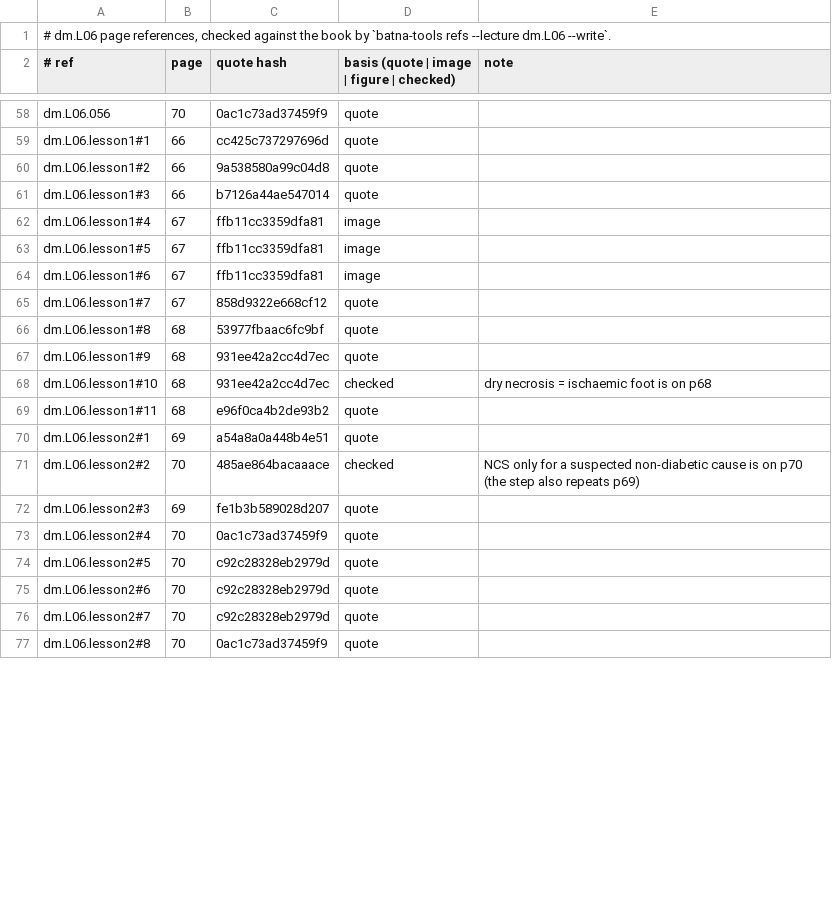
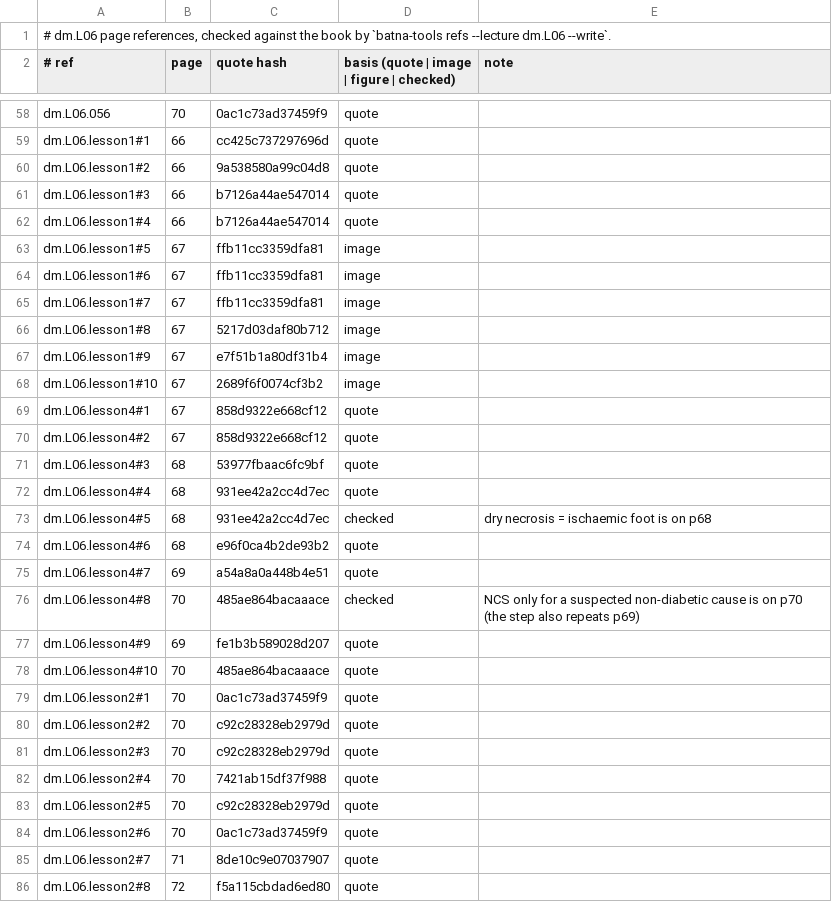
Before and after one commit to MohamedRef/Batna-app, a TSV file: content/book-refs/dm/L06.tsv, drawn as a sheet; only a part is shown, gaps mark what is left out; the diff covers the shown part only.

Commit message:
Diabetes L06 lessons: split to four and give every list its reason (#852)
Part of #827, #828, #829. dm.L06 brought to the lesson depth bar; lecture added to content/lesson-skips.yaml.

```diff
--- a/content/book-refs/dm/L06.tsv
+++ b/content/book-refs/dm/L06.tsv
@@ -61,17 +61,26 @@ dm.L06.lesson1#2	66	9a538580a99c04d8	quote
 dm.L06.lesson1#3	66	b7126a44ae547014	quote	
-dm.L06.lesson1#4	67	ffb11cc3359dfa81	image	
+dm.L06.lesson1#4	66	b7126a44ae547014	quote	
 dm.L06.lesson1#5	67	ffb11cc3359dfa81	image	
 dm.L06.lesson1#6	67	ffb11cc3359dfa81	image	
-dm.L06.lesson1#7	67	858d9322e668cf12	quote	
-dm.L06.lesson1#8	68	53977fbaac6fc9bf	quote	
-dm.L06.lesson1#9	68	931ee42a2cc4d7ec	quote	
-dm.L06.lesson1#10	68	931ee42a2cc4d7ec	checked	dry necrosis = ischaemic foot is on p68
-dm.L06.lesson1#11	68	e96f0ca4b2de93b2	quote	
-dm.L06.lesson2#1	69	a54a8a0a448b4e51	quote	
-dm.L06.lesson2#2	70	485ae864bacaaace	checked	NCS only for a suspected non-diabetic cause is on p70 (the step also repeats p69)
-dm.L06.lesson2#3	69	fe1b3b589028d207	quote	
-dm.L06.lesson2#4	70	0ac1c73ad37459f9	quote	
+dm.L06.lesson1#7	67	ffb11cc3359dfa81	image	
+dm.L06.lesson1#8	67	5217d03daf80b712	image	
+dm.L06.lesson1#9	67	e7f51b1a80df31b4	image	
+dm.L06.lesson1#10	67	2689f6f0074cf3b2	image	
+dm.L06.lesson4#1	67	858d9322e668cf12	quote	
+dm.L06.lesson4#2	67	858d9322e668cf12	quote	
+dm.L06.lesson4#3	68	53977fbaac6fc9bf	quote	
+dm.L06.lesson4#4	68	931ee42a2cc4d7ec	quote	
+dm.L06.lesson4#5	68	931ee42a2cc4d7ec	checked	dry necrosis = ischaemic foot is on p68
+dm.L06.lesson4#6	68	e96f0ca4b2de93b2	quote	
+dm.L06.lesson4#7	69	a54a8a0a448b4e51	quote	
+dm.L06.lesson4#8	70	485ae864bacaaace	checked	NCS only for a suspected non-diabetic cause is on p70 (the step also repeats p69)
+dm.L06.lesson4#9	69	fe1b3b589028d207	quote	
+dm.L06.lesson4#10	70	485ae864bacaaace	quote	
+dm.L06.lesson2#1	70	0ac1c73ad37459f9	quote	
+dm.L06.lesson2#2	70	c92c28328eb2979d	quote	
+dm.L06.lesson2#3	70	c92c28328eb2979d	quote	
+dm.L06.lesson2#4	70	7421ab15df37f988	quote	
 dm.L06.lesson2#5	70	c92c28328eb2979d	quote	
-dm.L06.lesson2#6	70	c92c28328eb2979d	quote	
-dm.L06.lesson2#7	70	c92c28328eb2979d	quote	
-dm.L06.lesson2#8	70	0ac1c73ad37459f9	quote	
+dm.L06.lesson2#6	70	0ac1c73ad37459f9	quote	
+dm.L06.lesson2#7	71	8de10c9e07037907	quote	
+dm.L06.lesson2#8	72	f5a115cbdad6ed80	quote	
```
Also changed, not shown: 1 added row, 1 removed row and 10 edited cells elsewhere in this file, 4 other files.
